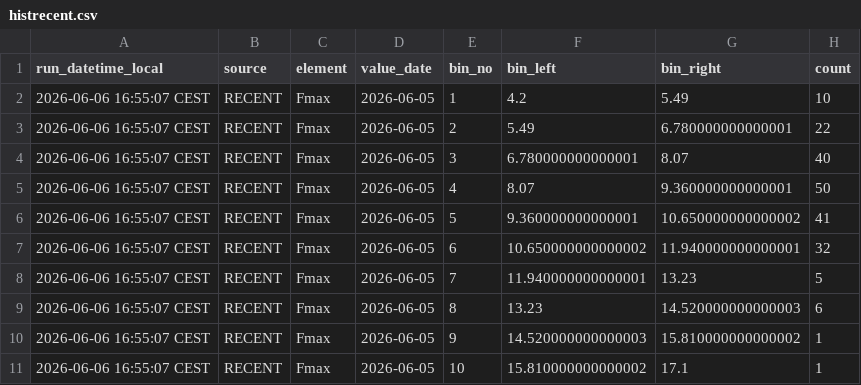
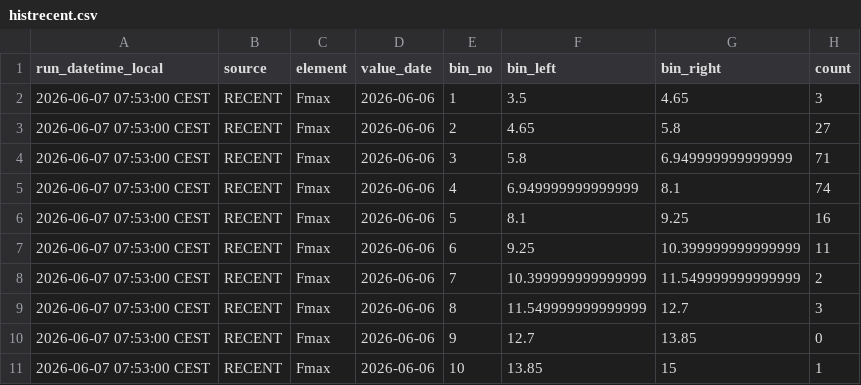
Before and after one commit to RadimTol/OpenData, a CSV file: histrecent.csv, drawn as a sheet; only a part is shown; the diff covers the shown part only.

```diff
--- a/histrecent.csv
+++ b/histrecent.csv
@@ -1,11 +1,11 @@
 "run_datetime_local","source","element","value_date","bin_no","bin_left","bin_right","count"
-"2026-06-06 16:55:07 CEST","RECENT","Fmax","2026-06-05",1,4.2,5.49,10
-"2026-06-06 16:55:07 CEST","RECENT","Fmax","2026-06-05",2,5.49,6.780000000000001,22
-"2026-06-06 16:55:07 CEST","RECENT","Fmax","2026-06-05",3,6.780000000000001,8.07,40
-"2026-06-06 16:55:07 CEST","RECENT","Fmax","2026-06-05",4,8.07,9.360000000000001,50
-"2026-06-06 16:55:07 CEST","RECENT","Fmax","2026-06-05",5,9.360000000000001,10.650000000000002,41
-"2026-06-06 16:55:07 CEST","RECENT","Fmax","2026-06-05",6,10.650000000000002,11.940000000000001,32
-"2026-06-06 16:55:07 CEST","RECENT","Fmax","2026-06-05",7,11.940000000000001,13.23,5
-"2026-06-06 16:55:07 CEST","RECENT","Fmax","2026-06-05",8,13.23,14.520000000000003,6
-"2026-06-06 16:55:07 CEST","RECENT","Fmax","2026-06-05",9,14.520000000000003,15.810000000000002,1
-"2026-06-06 16:55:07 CEST","RECENT","Fmax","2026-06-05",10,15.810000000000002,17.1,1
+"2026-06-07 07:53:00 CEST","RECENT","Fmax","2026-06-06",1,3.5,4.65,3
+"2026-06-07 07:53:00 CEST","RECENT","Fmax","2026-06-06",2,4.65,5.8,27
+"2026-06-07 07:53:00 CEST","RECENT","Fmax","2026-06-06",3,5.8,6.949999999999999,71
+"2026-06-07 07:53:00 CEST","RECENT","Fmax","2026-06-06",4,6.949999999999999,8.1,74
+"2026-06-07 07:53:00 CEST","RECENT","Fmax","2026-06-06",5,8.1,9.25,16
+"2026-06-07 07:53:00 CEST","RECENT","Fmax","2026-06-06",6,9.25,10.399999999999999,11
+"2026-06-07 07:53:00 CEST","RECENT","Fmax","2026-06-06",7,10.399999999999999,11.549999999999999,2
+"2026-06-07 07:53:00 CEST","RECENT","Fmax","2026-06-06",8,11.549999999999999,12.7,3
+"2026-06-07 07:53:00 CEST","RECENT","Fmax","2026-06-06",9,12.7,13.85,0
+"2026-06-07 07:53:00 CEST","RECENT","Fmax","2026-06-06",10,13.85,15,1
```
Also changed, not shown: 99 edited cells elsewhere in this file.
